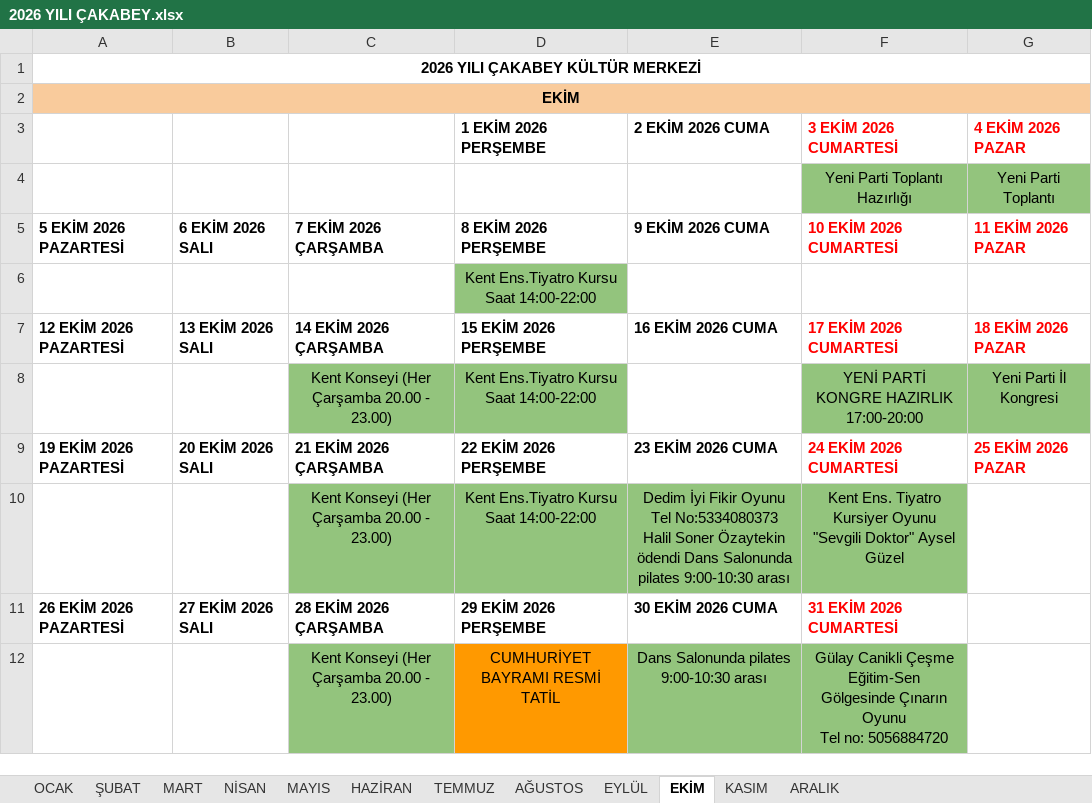
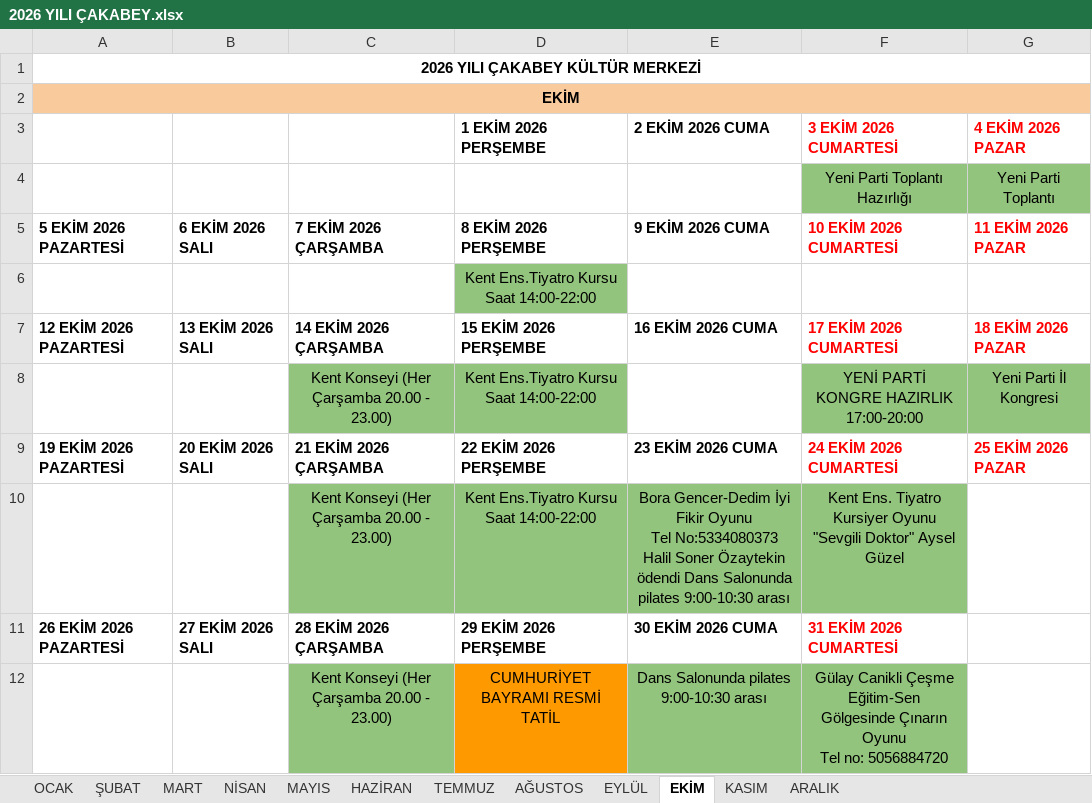
Before and after one commit to ilhanakd-max/etkinlik-takip-data, an Excel workbook: 2026 YILI ÇAKABEY.xlsx, sheet EKİM, drawn as a sheet; values as stored, in another font and other column widths than the file's, no borders; charts and pictures not drawn; the diff names each change by its address in the sheet, - before the commit and + after, or states it on an @@ line.

```diff
--- a/2026 YILI ÇAKABEY.xlsx (sheet EKİM)
+++ b/2026 YILI ÇAKABEY.xlsx (sheet EKİM)
-E10 (9 EKİM 2026 CUMA): Dedim İyi Fikir…
+E10 (9 EKİM 2026 CUMA): Bora Gencer-Dedim İyi Fikir…
```
